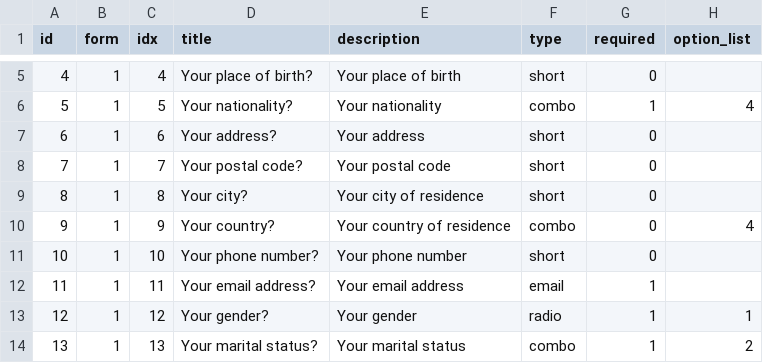
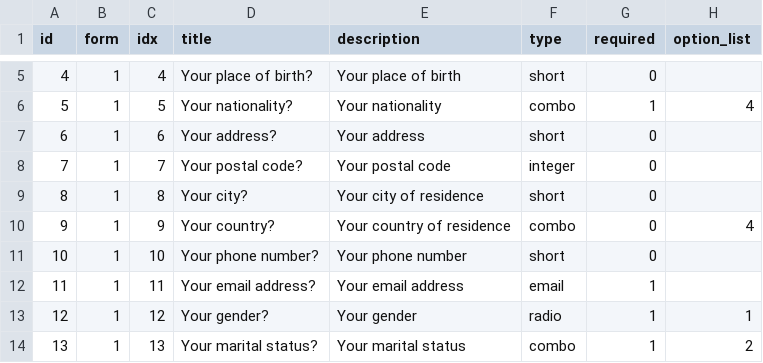
Before and after one commit to FebScap/PRID_MyForms, a CSV file: backend/Models/Data/questions.csv, drawn as a sheet; only a part is shown, gaps mark what is left out.

Commit message:
feat(instance): message d'erreur pour les validations + mise en place d'une question integer dans le seed data pour data sheed afin de réaliser les test

```diff
--- a/backend/Models/Data/questions.csv
+++ b/backend/Models/Data/questions.csv
@@ -7,3 +7,3 @@
 6;1;6;Your address?;Your address;short;0;
-7;1;7;Your postal code?;Your postal code;short;0;
+7;1;7;Your postal code?;Your postal code;integer;0;
 8;1;8;Your city?;Your city of residence;short;0;
```
Also changed, not shown: 4 other files.
